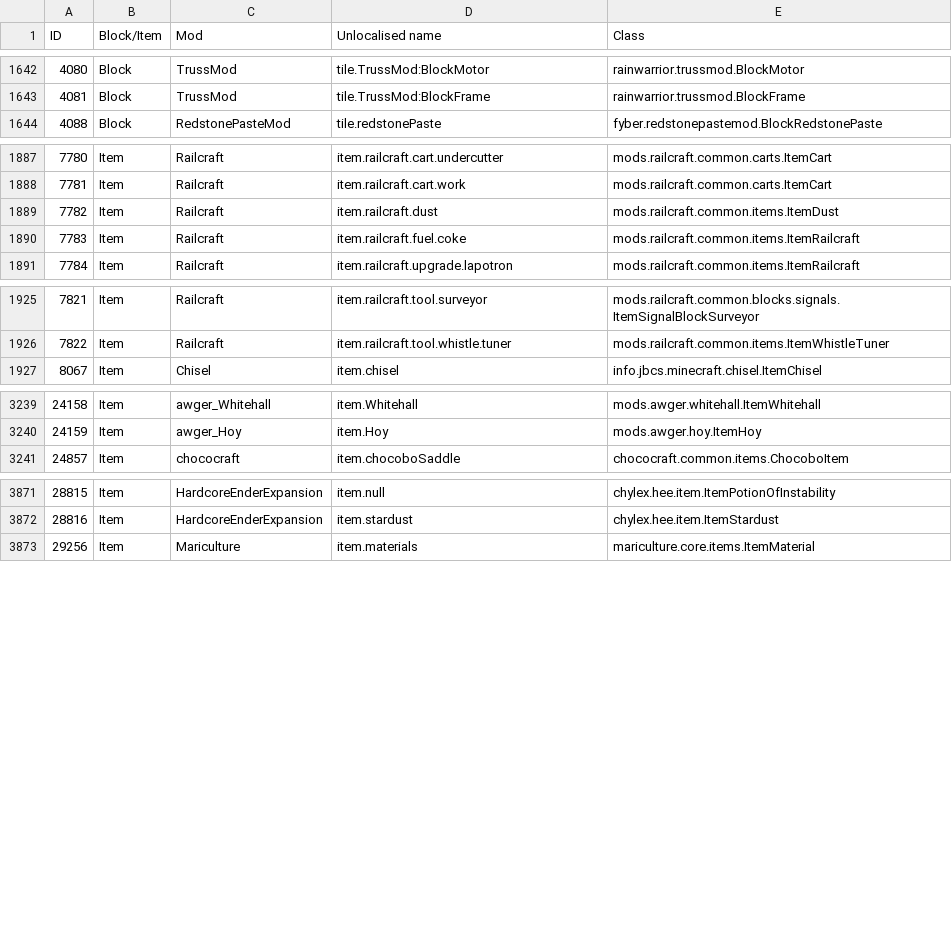
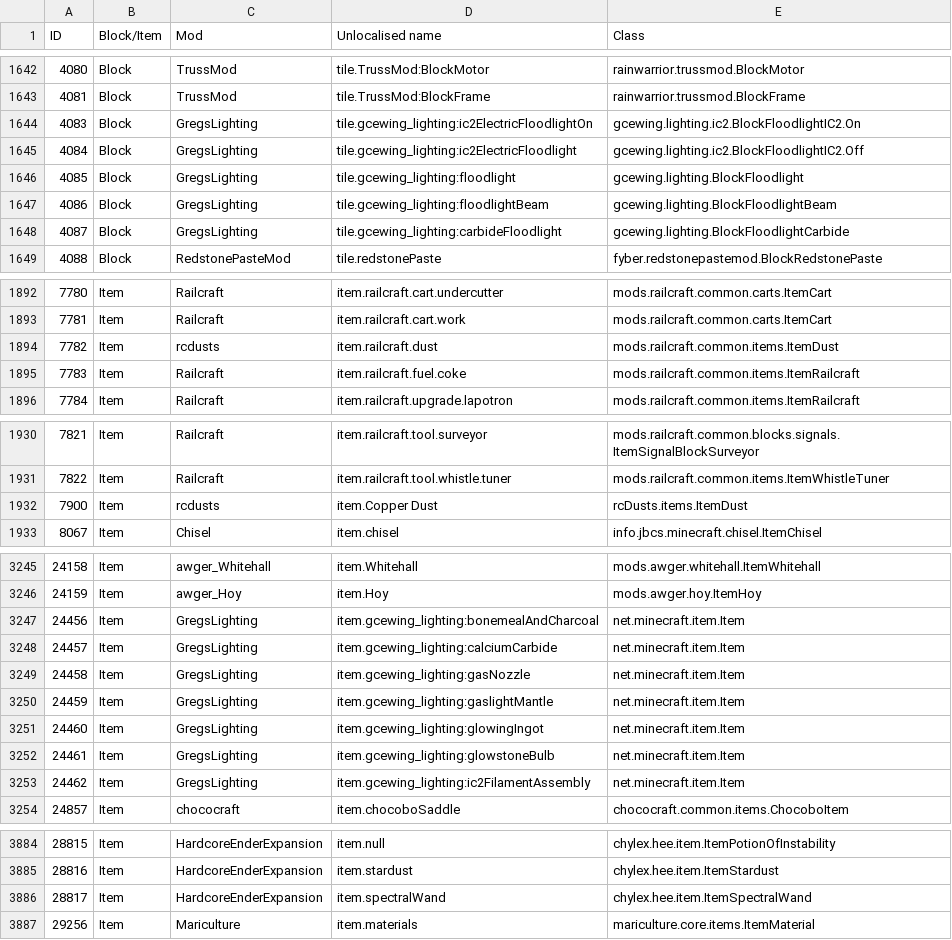
Before and after one commit to Resonant-Rise/ResonantRiseV2, a CSV file: IDMaps/item.csv, drawn as a sheet; only a part is shown, gaps mark what is left out.

Commit message:
New mod configs
Greg's Lighting and RC Dusts

```diff
--- a/IDMaps/item.csv
+++ b/IDMaps/item.csv
@@ -1643,2 +1643,7 @@ ID,Block/Item,Mod,Unlocalised name,Class
 4081,Block,TrussMod,tile.TrussMod:BlockFrame,rainwarrior.trussmod.BlockFrame
+4083,Block,GregsLighting,tile.gcewing_lighting:ic2ElectricFloodlightOn,gcewing.lighting.ic2.BlockFloodlightIC2.On
+4084,Block,GregsLighting,tile.gcewing_lighting:ic2ElectricFloodlight,gcewing.lighting.ic2.BlockFloodlightIC2.Off
+4085,Block,GregsLighting,tile.gcewing_lighting:floodlight,gcewing.lighting.BlockFloodlight
+4086,Block,GregsLighting,tile.gcewing_lighting:floodlightBeam,gcewing.lighting.BlockFloodlightBeam
+4087,Block,GregsLighting,tile.gcewing_lighting:carbideFloodlight,gcewing.lighting.BlockFloodlightCarbide
 4088,Block,RedstonePasteMod,tile.redstonePaste,fyber.redstonepastemod.BlockRedstonePaste
@@ -1888,3 +1893,3 @@ ID,Block/Item,Mod,Unlocalised name,Class
 7781,Item,Railcraft,item.railcraft.cart.work,mods.railcraft.common.carts.ItemCart
-7782,Item,Railcraft,item.railcraft.dust,mods.railcraft.common.items.ItemDust
+7782,Item,rcdusts,item.railcraft.dust,mods.railcraft.common.items.ItemDust
 7783,Item,Railcraft,item.railcraft.fuel.coke,mods.railcraft.common.items.ItemRailcraft
@@ -1926,2 +1931,3 @@ ID,Block/Item,Mod,Unlocalised name,Class
 7822,Item,Railcraft,item.railcraft.tool.whistle.tuner,mods.railcraft.common.items.ItemWhistleTuner
+7900,Item,rcdusts,item.Copper Dust,rcDusts.items.ItemDust
 8067,Item,Chisel,item.chisel,info.jbcs.minecraft.chisel.ItemChisel
@@ -3240,2 +3246,9 @@ ID,Block/Item,Mod,Unlocalised name,Class
 24159,Item,awger_Hoy,item.Hoy,mods.awger.hoy.ItemHoy
+24456,Item,GregsLighting,item.gcewing_lighting:bonemealAndCharcoal,net.minecraft.item.Item
+24457,Item,GregsLighting,item.gcewing_lighting:calciumCarbide,net.minecraft.item.Item
+24458,Item,GregsLighting,item.gcewing_lighting:gasNozzle,net.minecraft.item.Item
+24459,Item,GregsLighting,item.gcewing_lighting:gaslightMantle,net.minecraft.item.Item
+24460,Item,GregsLighting,item.gcewing_lighting:glowingIngot,net.minecraft.item.Item
+24461,Item,GregsLighting,item.gcewing_lighting:glowstoneBulb,net.minecraft.item.Item
+24462,Item,GregsLighting,item.gcewing_lighting:ic2FilamentAssembly,net.minecraft.item.Item
 24857,Item,chococraft,item.chocoboSaddle,chococraft.common.items.ChocoboItem
@@ -3872,2 +3885,3 @@ ID,Block/Item,Mod,Unlocalised name,Class
 28816,Item,HardcoreEnderExpansion,item.stardust,chylex.hee.item.ItemStardust
+28817,Item,HardcoreEnderExpansion,item.spectralWand,chylex.hee.item.ItemSpectralWand
 29256,Item,Mariculture,item.materials,mariculture.core.items.ItemMaterial
```
Also changed, not shown: 3 other files.
